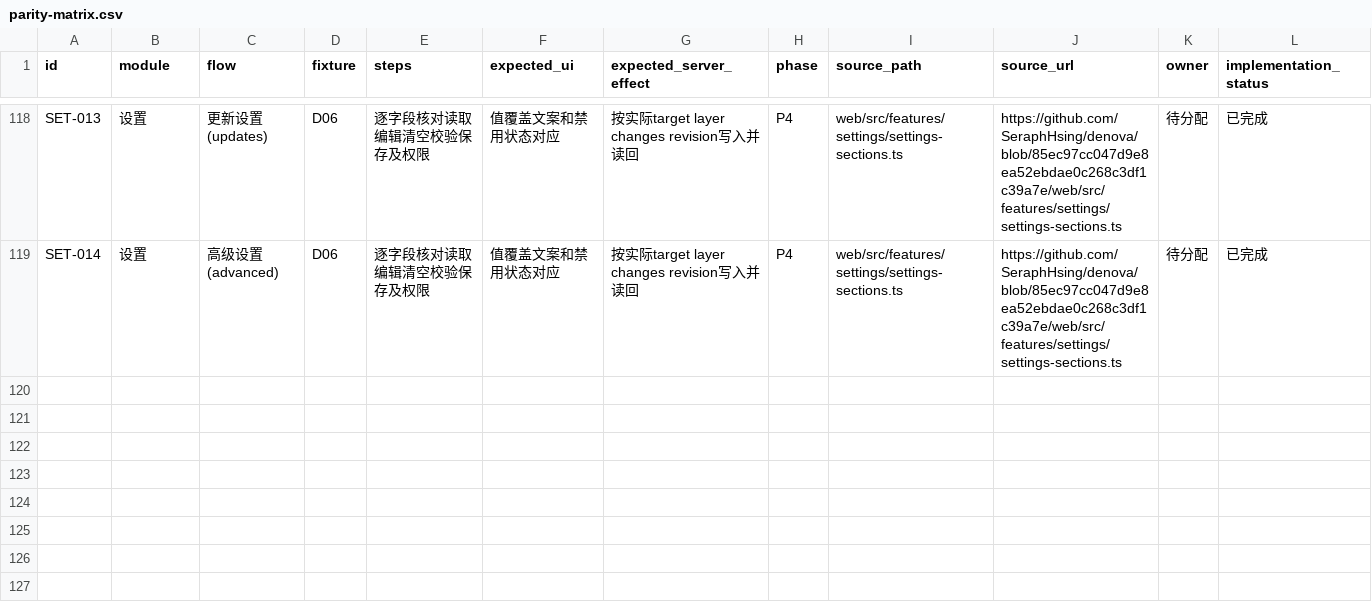
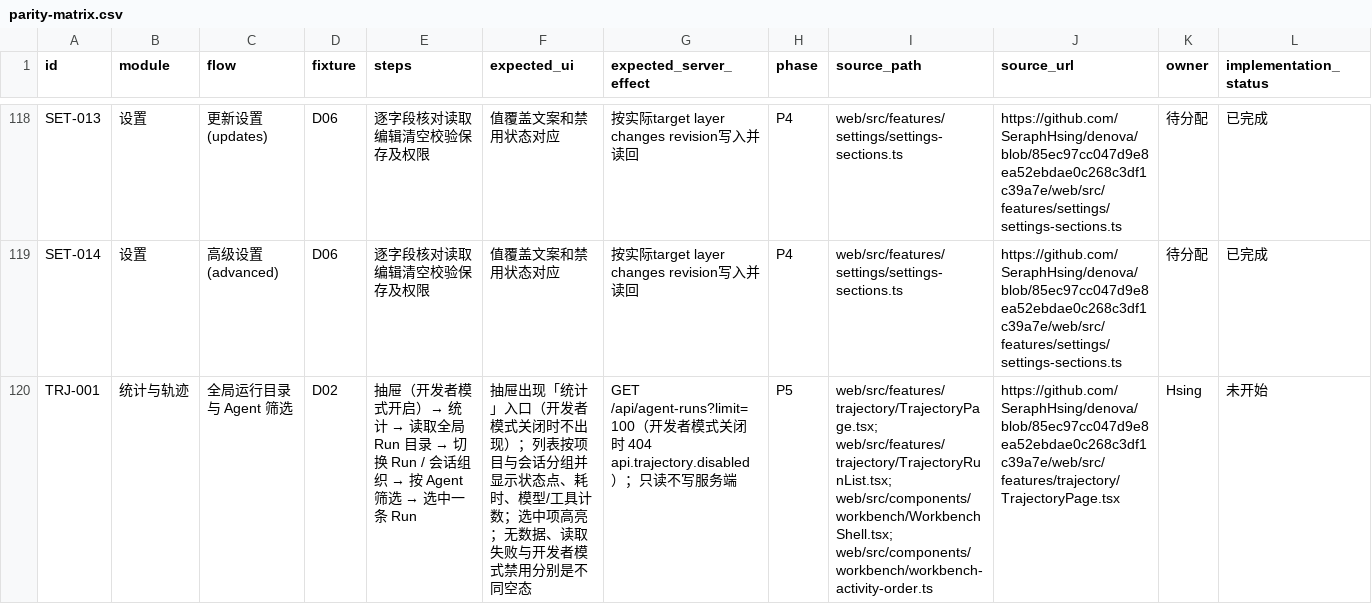
Before and after one commit to SeraphHsing/Denova-Android, a CSV file: docs/android-web-parity/parity-matrix.csv, drawn as a sheet; only a part is shown, gaps mark what is left out; rows hold the shown columns only; the diff covers the shown part only; the diff names each change by its address in the sheet, - before the commit and + after, or states it on an @@ line.

Commit message:
feat(trajectory): 统计页与开发者模式条件入口（TRJ-001…003）
数据层：AgentRuns DTO + DenovaClient 四端点（global/project/detail/export JSONL）。

逻辑层：TrajectoryAnalysis（span 树、指标、时间线三尺度）与 TrajectoryContent（请求分组、System 更新、工具配对）。

UI：运行列表（Run/会话两种组织）、概览指标条、对话/时间线/原始三视图、导出到 cacheDir 并经 FileProvider 分享。

导航：ActivityNav 增 trajectory 条件入口（基线 agent 之后）、MainActivity 按 effective labs.developer_mode 过滤，关闭时不进抽屉但路由保留。

文档：03 补 agent-runs 契约；08 补统计页；09 VG-013 更新；07 新增 SD-03（工作台定位允许差异）；矩阵新增 TRJ-001…003。

验证：:app:testDebugUnitTest（657）+ :app:lintDebug + :app:assembleDebug 全绿。未执行：真机与 Web 双端对照，TRJ 三条保持未开始。

```diff
--- a/docs/android-web-parity/parity-matrix.csv
+++ b/docs/android-web-parity/parity-matrix.csv
+row 120: TRJ-001 | 统计与轨迹 | 全局运行目录与 Agent 筛选 | D02 | 抽屉（开发者模式开启）→ 统计 → 读取全局 Run 目录 → 切换 Run / 会话组织 → 按 Agent 筛选 → 选中一条 Run | 抽屉出现「统计」入口（开发者模式关闭时不出现）；列表按项目与会话分组并显示状态点、耗时、模型/工具计数；选中项高亮；无数据、读取失败与开发者模式禁用分别是不同空态 | GET /api/agent-runs?limit=100（开发者模式关闭时 404 api.trajectory.disabled）；只读不写服务端 | P5 | web/src/features/trajectory/TrajectoryPage.tsx; web/src/features/trajectory/TrajectoryRunList.tsx; web/src/components/workbench/WorkbenchShell.tsx; web/src/components/workbench/workbench-activity-order.ts | https://github.com/SeraphHsing/denova/blob/85ec97cc047d9e8ea52ebdae0c268c3df1c39a7e/web/src/features/trajectory/TrajectoryPage.tsx | Hsing | 未开始
```
Also changed, not shown: 2 added rows elsewhere in this file, 27 other files.
